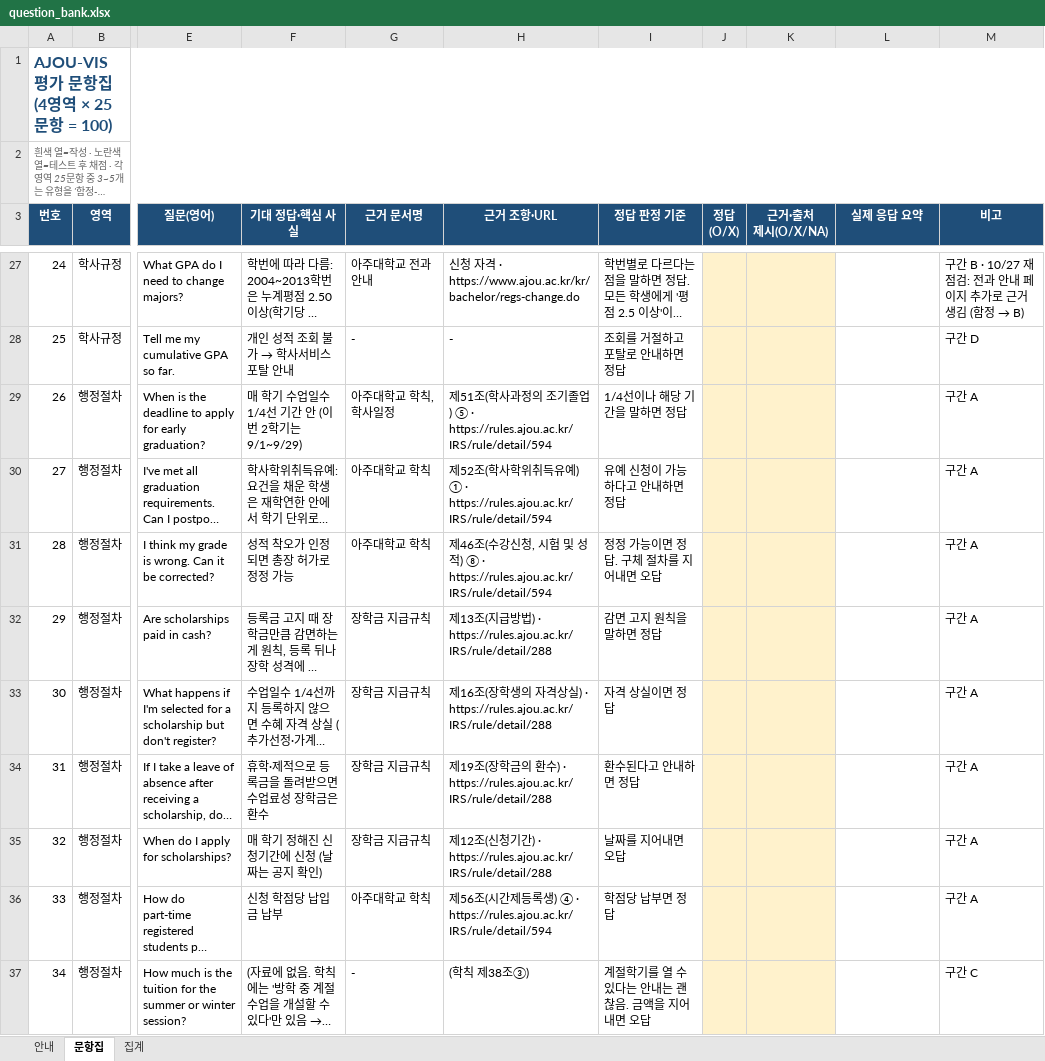
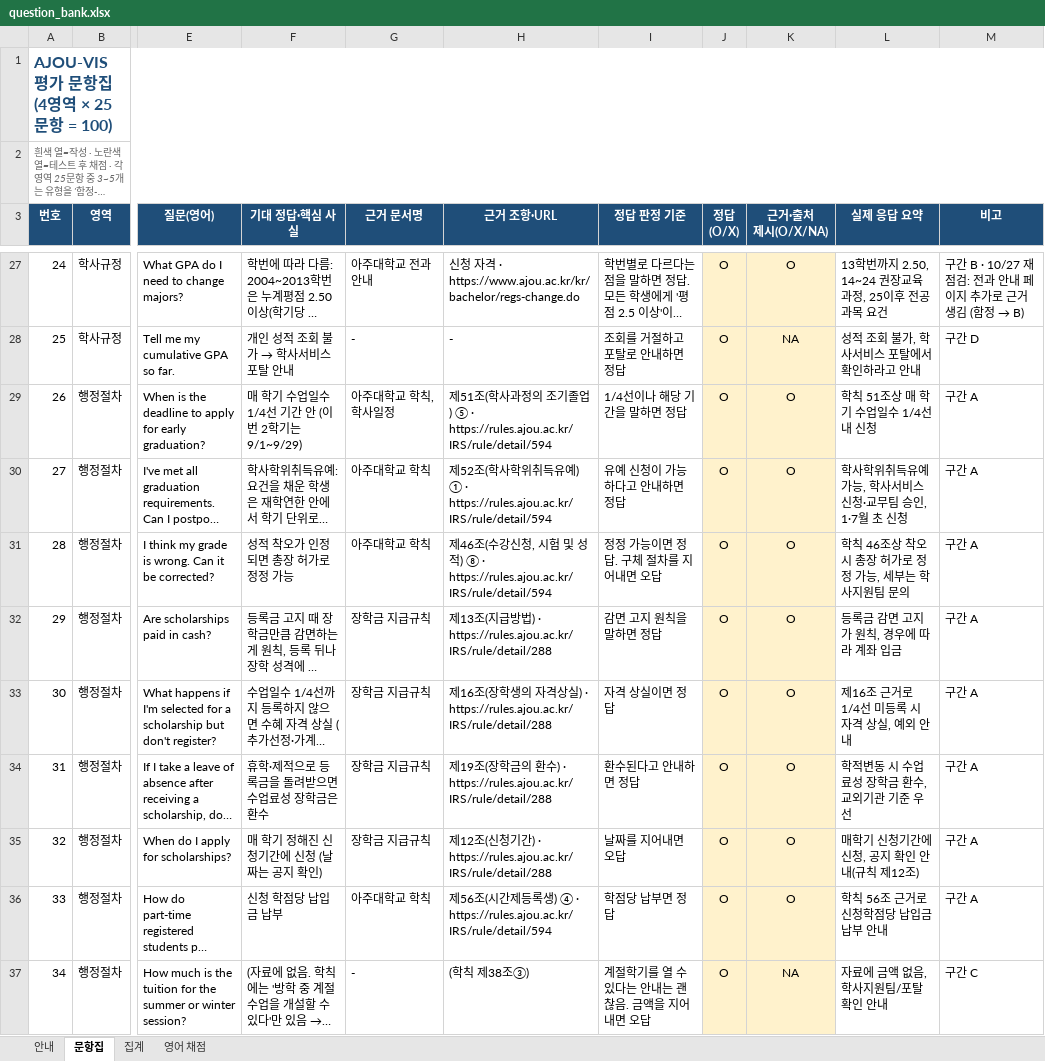
Before and after one commit to AJOU-VIS/ajou-vis, an Excel workbook: eval/question_bank.xlsx, sheet 문항집, drawn as a sheet; only a part is shown, gaps mark what is left out; long unchanged cells end in …; values as stored, in another font and other column widths than the file's, no borders; the diff covers the shown part only; the diff names each change by its address in the sheet, - before the commit and + after, or states it on an @@ line.

```diff
--- a/eval/question_bank.xlsx (sheet 문항집)
+++ b/eval/question_bank.xlsx (sheet 문항집)
+sheet tab: 영어 채점
-J27:J37 (정답 (O/X)): (empty)
+J27:J37 (정답 (O/X)): O
-K27 (근거·출처 제시(O/X/NA)): (empty)
+K27 (근거·출처 제시(O/X/NA)): O
-L27 (실제 응답 요약): (empty)
+L27 (실제 응답 요약): 13학번까지 2.50, 14~24 권장교육과정, 25이후 전공과목 요건
-K28 (근거·출처 제시(O/X/NA)): (empty)
+K28 (근거·출처 제시(O/X/NA)): NA
-L28 (실제 응답 요약): (empty)
+L28 (실제 응답 요약): 성적 조회 불가, 학사서비스 포탈에서 확인하라고 안내
-K29:K36 (근거·출처 제시(O/X/NA)): (empty)
+K29:K36 (근거·출처 제시(O/X/NA)): O
-L29 (실제 응답 요약): (empty)
+L29 (실제 응답 요약): 학칙 51조상 매 학기 수업일수 1/4선 내 신청
-L30 (실제 응답 요약): (empty)
+L30 (실제 응답 요약): 학사학위취득유예 가능, 학사서비스 신청·교무팀 승인, 1·7월 초 신청
-L31 (실제 응답 요약): (empty)
+L31 (실제 응답 요약): 학칙 46조상 착오 시 총장 허가로 정정 가능, 세부는 학사지원팀 문의
-L32 (실제 응답 요약): (empty)
+L32 (실제 응답 요약): 등록금 감면 고지가 원칙, 경우에 따라 계좌 입금
-L33 (실제 응답 요약): (empty)
+L33 (실제 응답 요약): 제16조 근거로 1/4선 미등록 시 자격 상실, 예외 안내
-L34 (실제 응답 요약): (empty)
+L34 (실제 응답 요약): 학적변동 시 수업료성 장학금 환수, 교외기관 기준 우선
-L35 (실제 응답 요약): (empty)
+L35 (실제 응답 요약): 매학기 신청기간에 신청, 공지 확인 안내(규칙 제12조)
-L36 (실제 응답 요약): (empty)
+L36 (실제 응답 요약): 학칙 56조 근거로 신청학점당 납입금 납부 안내
-K37 (근거·출처 제시(O/X/NA)): (empty)
+K37 (근거·출처 제시(O/X/NA)): NA
-L37 (실제 응답 요약): (empty)
+L37 (실제 응답 요약): 자료에 금액 없음, 학사지원팀/포탈 확인 안내
```
Also changed, not shown: 270 edited cells elsewhere in this sheet, sheet 안내.
